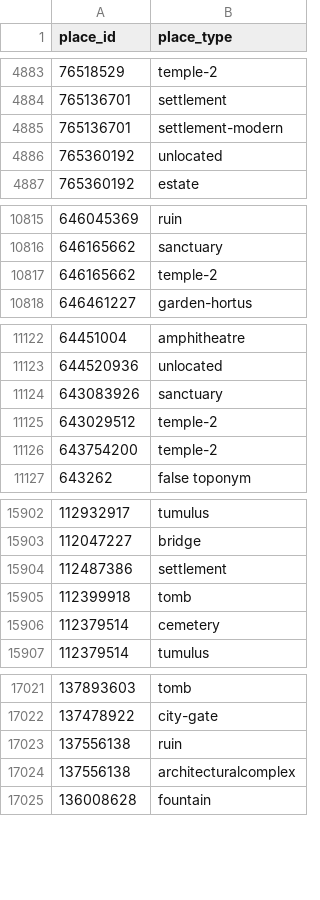
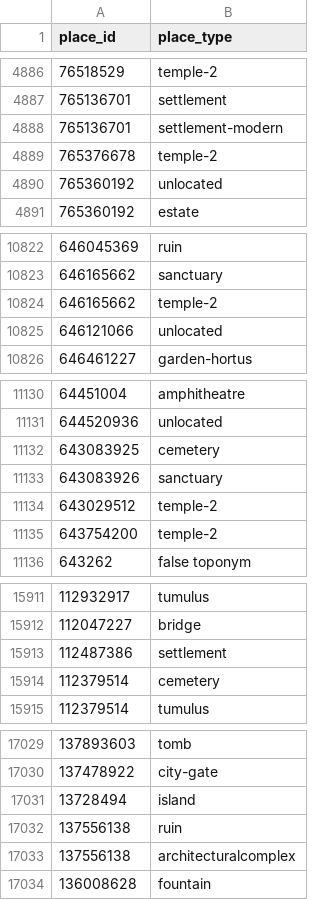
Before and after one commit to isawnyu/pleiades.datasets, a CSV file: data/gis/places_place_types.csv, drawn as a sheet; only a part is shown, gaps mark what is left out; the diff covers the shown part only.

```diff
--- a/data/gis/places_place_types.csv
+++ b/data/gis/places_place_types.csv
@@ -4885,2 +4888,3 @@
 765136701,settlement-modern
+765376678,temple-2
 765360192,unlocated
@@ -10817,2 +10824,3 @@
 646165662,temple-2
+646121066,unlocated
 646461227,garden-hortus
@@ -11123,2 +11131,3 @@
 644520936,unlocated
+643083925,cemetery
 643083926,sanctuary
@@ -15904,3 +15913,2 @@
 112487386,settlement
-112399918,tomb
 112379514,cemetery
@@ -17022,2 +17030,3 @@
 137478922,city-gate
+13728494,island
 137556138,ruin
```
Also changed, not shown: 13 added rows and 3 edited cells elsewhere in this file, 2 other files.
